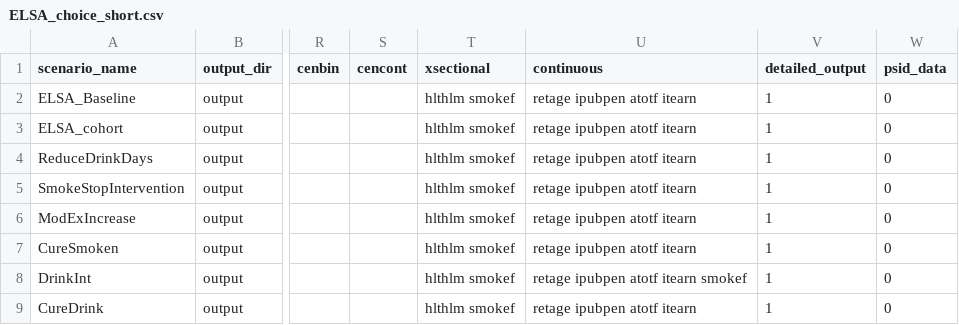
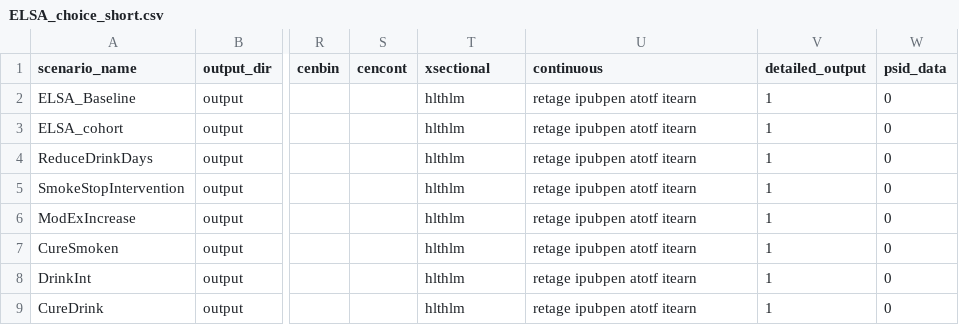
Before and after one commit to ld-archer/E_FEM, a CSV file: ELSA_choice_short.csv, drawn as a sheet; only a part is shown, gaps mark what is left out; the diff names each change by its address in the sheet, - before the commit and + after, or states it on an @@ line.

```diff
--- a/ELSA_choice_short.csv
+++ b/ELSA_choice_short.csv
-T2:T9 (xsectional): hlthlm smokef
+T2:T9 (xsectional): hlthlm
-U8 (continuous): retage ipubpen atotf itearn smokef
+U8 (continuous): retage ipubpen atotf itearn
```
Also changed, not shown: ELSA_IJM_paper1_scenario1.csv, ELSA_IJM_paper1_take2.csv, 16 other files.
